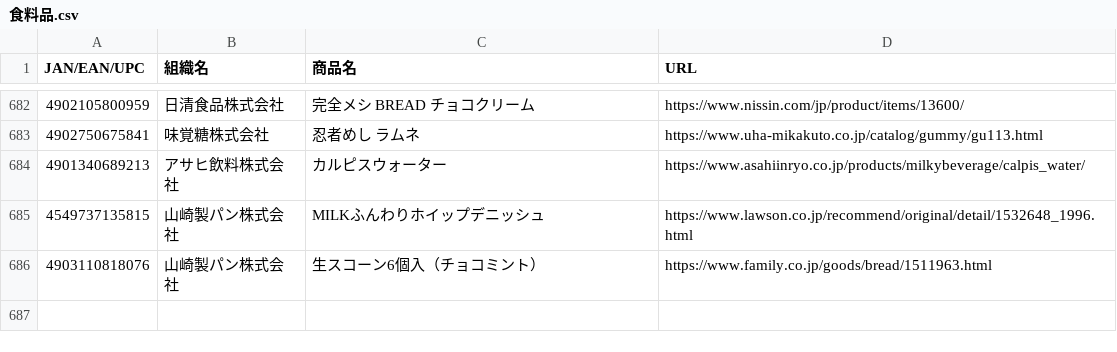
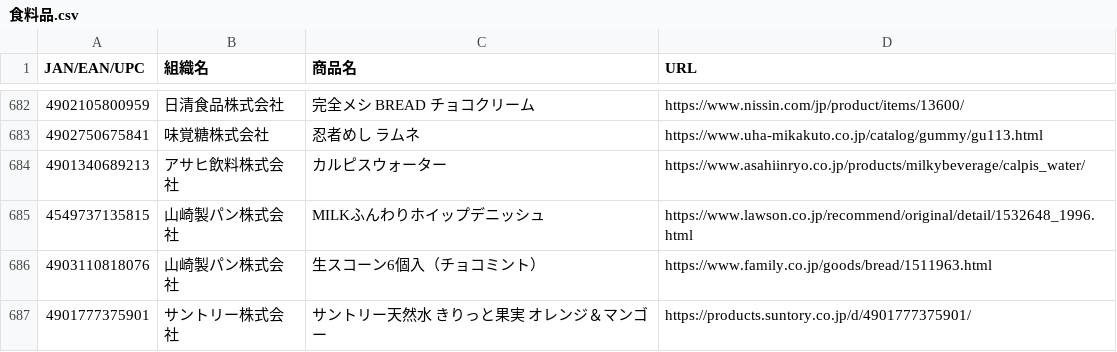
Before and after one commit to PC-CNT/mkn-09, a CSV file: 食料品.csv, drawn as a sheet; only a part is shown, gaps mark what is left out; the diff names each change by its address in the sheet, - before the commit and + after, or states it on an @@ line.

Commit message:
Update 食料品.csv

```diff
--- a/食料品.csv
+++ b/食料品.csv
+row 687: 4901777375901 | サントリー株式会社 | サントリー天然水 きりっと果実 オレンジ＆マンゴー | https://products.suntory.co.jp/d/4901777375901/
```
